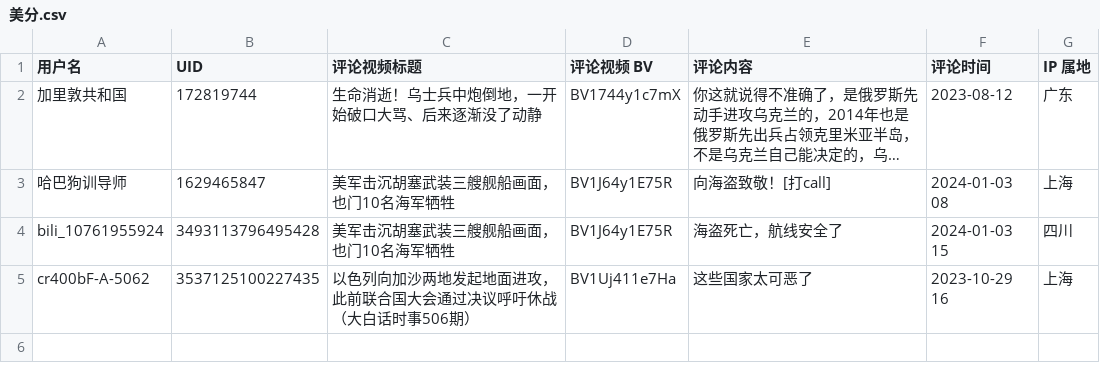
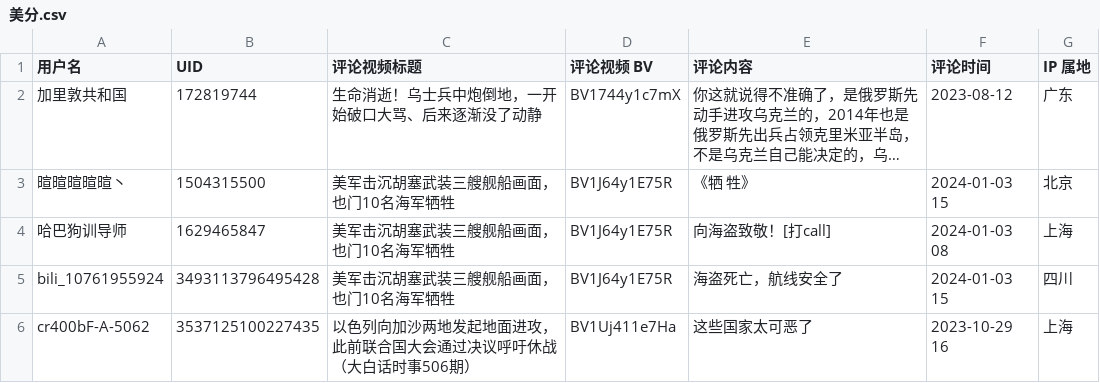
Before and after one commit to blacklisting/bilibili, a CSV file: 美分.csv, drawn as a sheet; long unchanged cells end in …; the diff names each change by its address in the sheet, - before the commit and + after, or states it on an @@ line.

Commit message:
Update with a comment just seen.

```diff
--- a/美分.csv
+++ b/美分.csv
+row 3: 暄暄暄暄暄丶 | 1504315500 | 美军击沉胡塞武装三艘舰船画面，也门10名海军牺牲 | BV1J64y1E75R | 《牺 牲》 | 2024-01-03 15 | 北京
```
